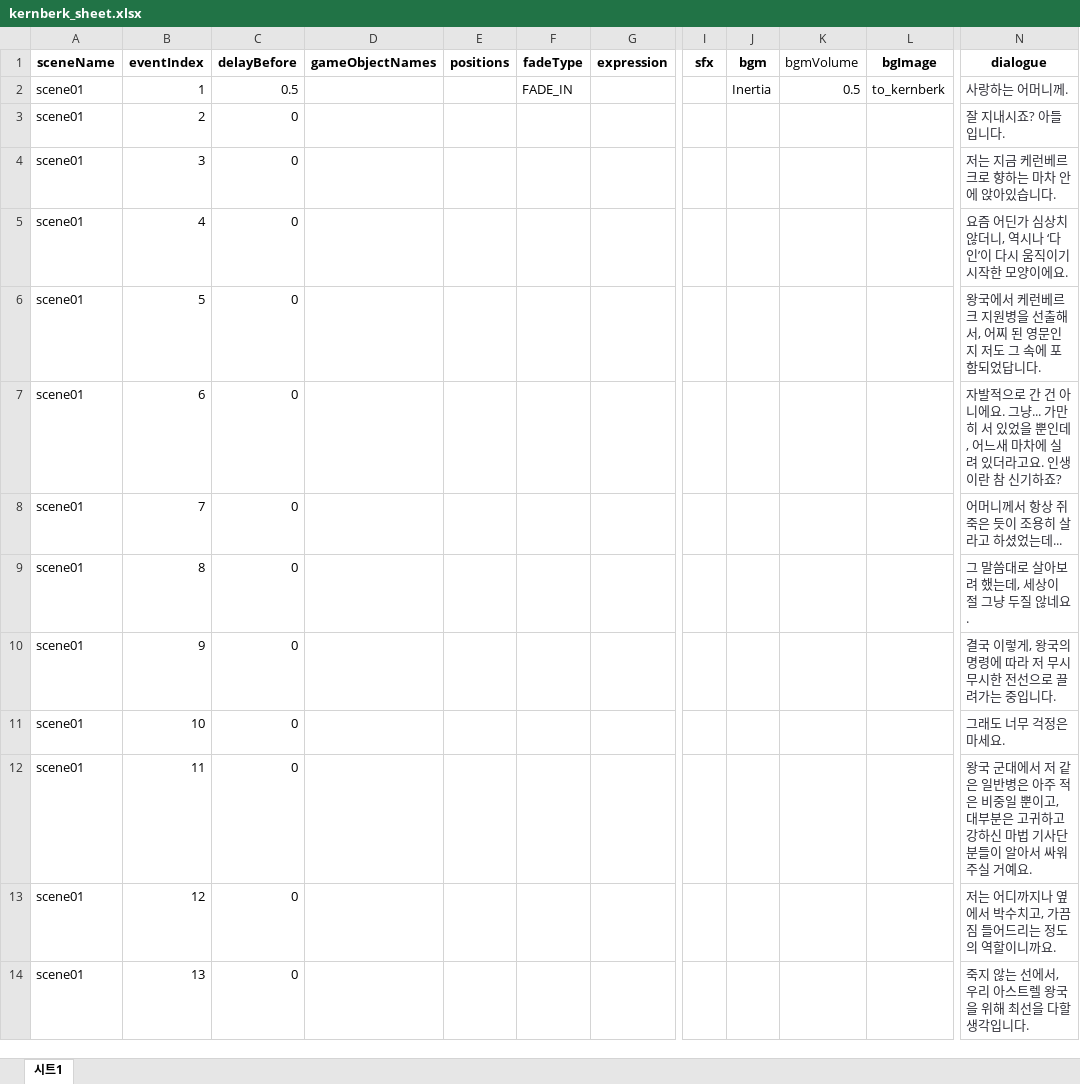
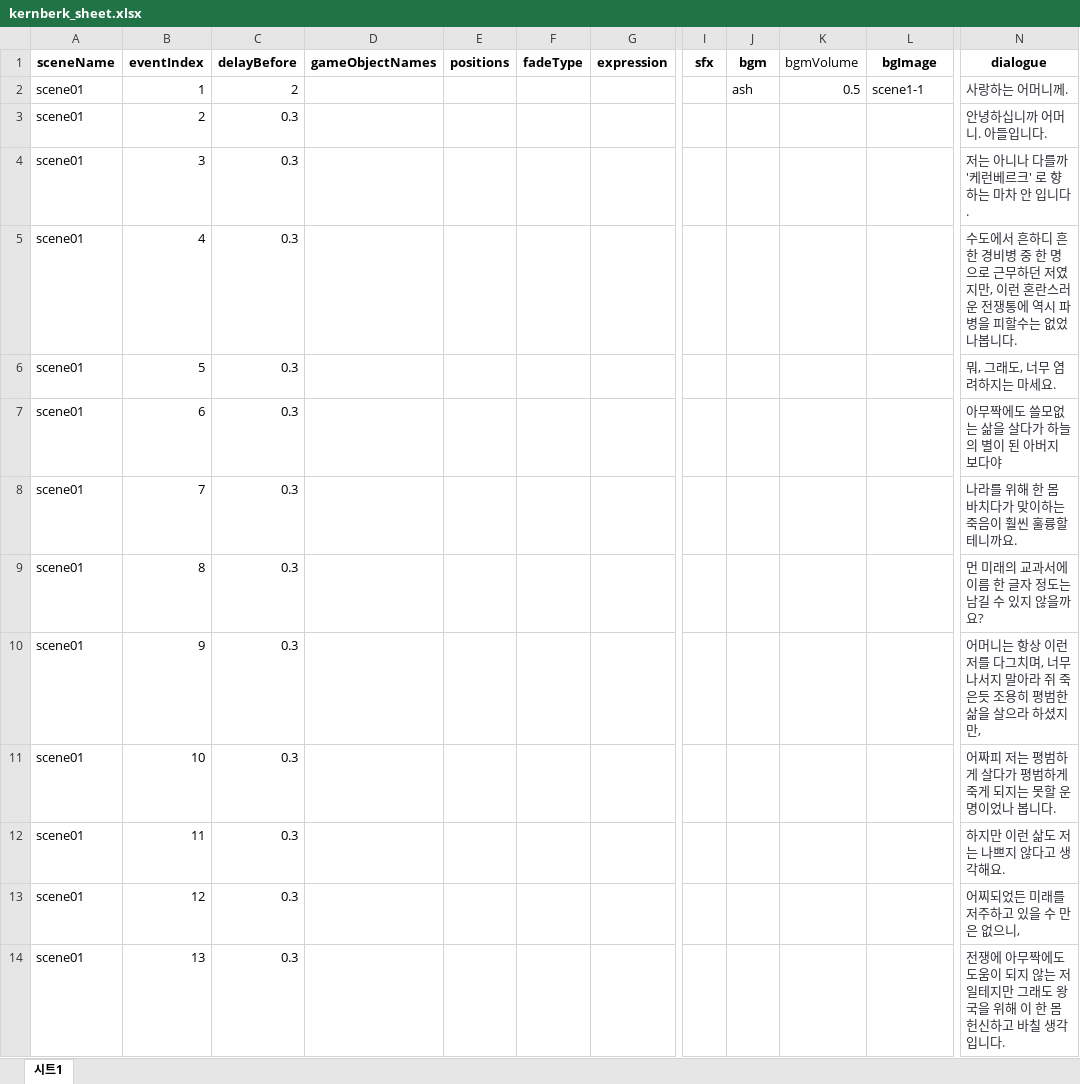
Before and after one commit to kokochi66/kernberk, an Excel workbook: Assets/StreamingAssets/kernberk_sheet.xlsx, sheet 시트1, drawn as a sheet; only a part is shown, gaps mark what is left out; values as stored, in another font and other column widths than the file's, no borders; charts and pictures not drawn; the diff covers the shown part only; the diff names each change by its address in the sheet, - before the commit and + after, or states it on an @@ line.

```diff
--- a/Assets/StreamingAssets/kernberk_sheet.xlsx (sheet 시트1)
+++ b/Assets/StreamingAssets/kernberk_sheet.xlsx (sheet 시트1)
-C2 (delayBefore): 0.5
+C2 (delayBefore): 2
-F2 (fadeType): FADE_IN
+F2 (fadeType): (empty)
-J2 (bgm): Inertia
+J2 (bgm): ash
-L2 (bgImage): to_kernberk
+L2 (bgImage): scene1-1
-C3:C14 (delayBefore): 0
+C3:C14 (delayBefore): 0.3
-N3 (dialogue): 잘 지내시죠? 아들입니다.
+N3 (dialogue): 안녕하십니까 어머니. 아들입니다.
-N4 (dialogue): 저는 지금 케런베르크로 향하는 마차 안에 앉아있습니다.
+N4 (dialogue): 저는 아니나 다를까 '케런베르크' 로 향하는 마차 안 입니다.
-N5 (dialogue): 요즘 어딘가 심상치 않더니, 역시나 ‘다인’이 다시 움직이기 시작한 모양이에요.
+N5 (dialogue): 수도에서 흔하디 흔한 경비병 중 한 명으로 근무하던 저였지만, 이런 혼란스러운 전쟁통에 역시 파병을 피할수는 없었나봅니다.
-N6 (dialogue): 왕국에서 케런베르크 지원병을 선출해서, 어찌 된 영문인지 저도 그 속에 포함되었답니다.
+N6 (dialogue): 뭐, 그래도, 너무 염려하지는 마세요.
-N7 (dialogue): 자발적으로 간 건 아니에요. 그냥... 가만히 서 있었을 뿐인데, 어느새 마차에 실려 있더라고요. 인생이란 참 신기하죠?
+N7 (dialogue): 아무짝에도 쓸모없는 삶을 살다가 하늘의 별이 된 아버지 보다야
-N8 (dialogue): 어머니께서 항상 쥐 죽은 듯이 조용히 살라고 하셨었는데...
+N8 (dialogue): 나라를 위해 한 몸 바치다가 맞이하는 죽음이 훨씬 훌륭할테니까요.
-N9 (dialogue): 그 말씀대로 살아보려 했는데, 세상이 절 그냥 두질 않네요.
+N9 (dialogue): 먼 미래의 교과서에 이름 한 글자 정도는 남길 수 있지 않을까요?
-N10 (dialogue): 결국 이렇게, 왕국의 명령에 따라 저 무시무시한 전선으로 끌려가는 중입니다.
+N10 (dialogue): 어머니는 항상 이런 저를 다그치며, 너무 나서지 말아라 쥐 죽은듯 조용히 평범한 삶을 살으라 하셨지만,
-N11 (dialogue): 그래도 너무 걱정은 마세요.
+N11 (dialogue): 어짜피 저는 평범하게 살다가 평범하게 죽게 되지는 못할 운명이었나 봅니다.
-N12 (dialogue): 왕국 군대에서 저 같은 일반병은 아주 적은 비중일 뿐이고, 대부분은 고귀하고 강하신 마법 기사단 분들이 알아서 싸워주실 거예요.
+N12 (dialogue): 하지만 이런 삶도 저는 나쁘지 않다고 생각해요.
-N13 (dialogue): 저는 어디까지나 옆에서 박수치고, 가끔 짐 들어드리는 정도의 역할이니까요.
+N13 (dialogue): 어찌되었든 미래를 저주하고 있을 수 만은 없으니,
-N14 (dialogue): 죽지 않는 선에서, 우리 아스트렐 왕국을 위해 최선을 다할 생각입…
+N14 (dialogue): 전쟁에 아무짝에도 도움이 되지 않는 저일테지만 그래도 왕국을 위해 이 한 몸 헌신하고 바칠 생각입…
```
Also changed, not shown: 14 added rows, 321 edited cells and cell formats elsewhere in this sheet, 15 other files.
